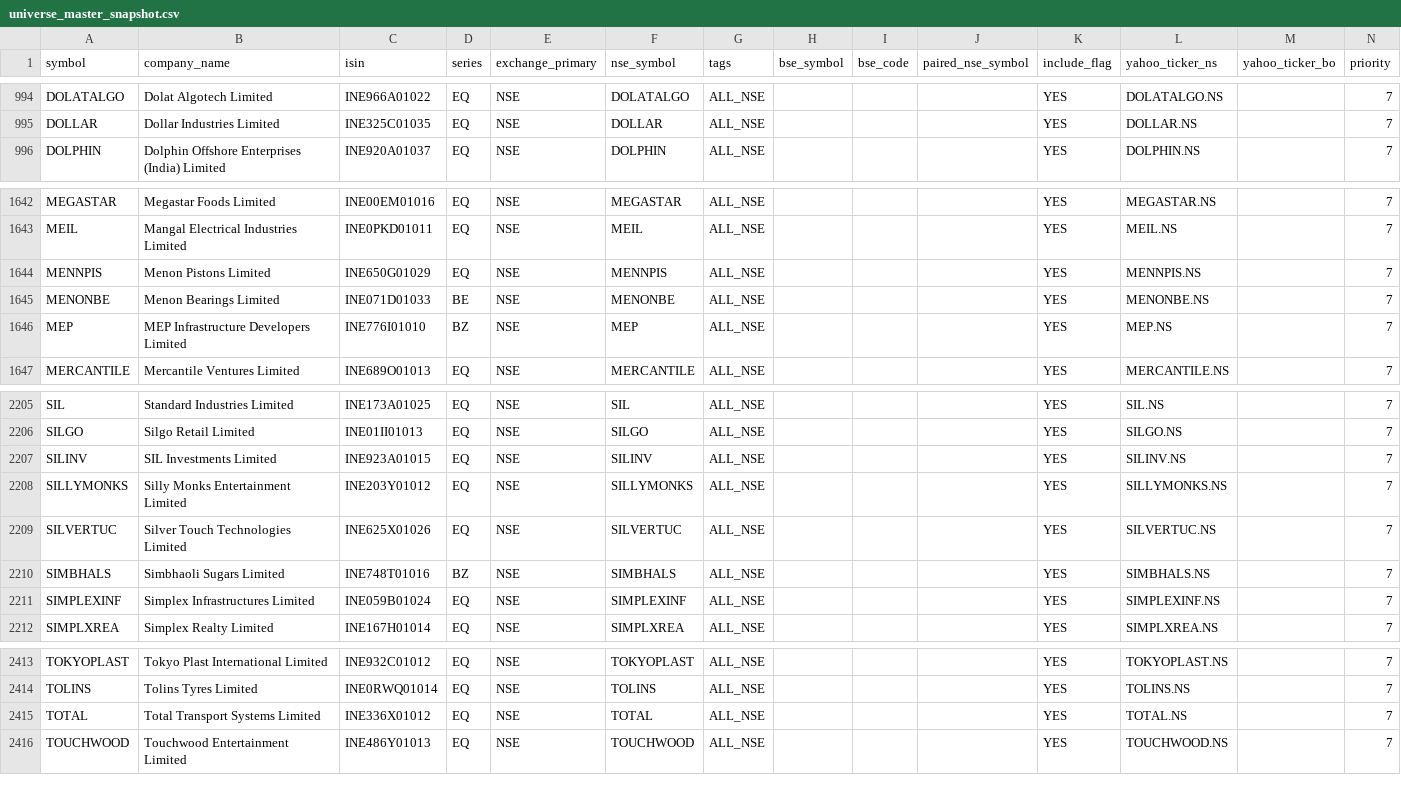
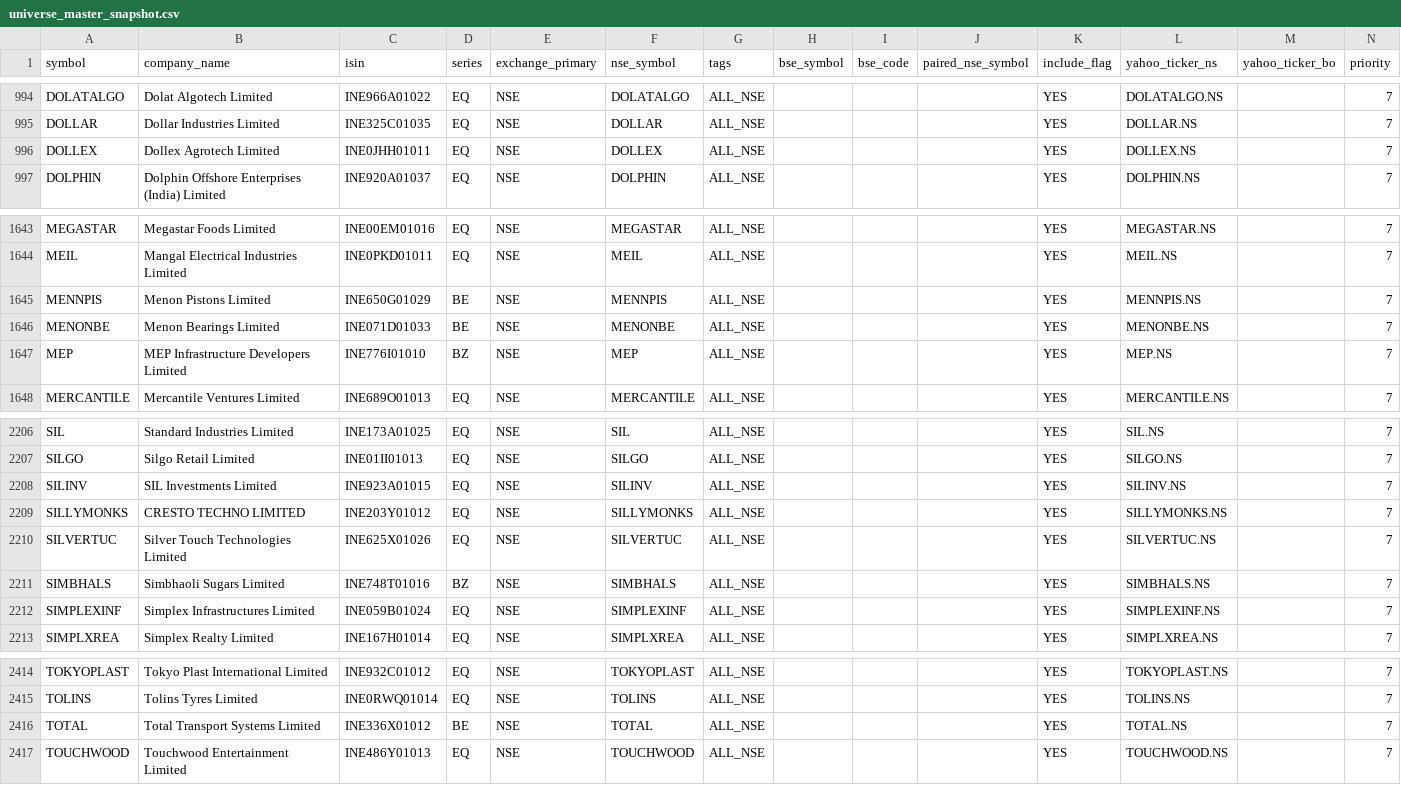
Before and after one commit to Arwagh1441444/stockanalyser, a CSV file: universe_master_snapshot.csv, drawn as a sheet; only a part is shown, gaps mark what is left out.

```diff
--- a/universe_master_snapshot.csv
+++ b/universe_master_snapshot.csv
@@ -995,2 +995,3 @@ DOLATALGO,Dolat Algotech Limited,INE966A01022,EQ,NSE,DOLATALGO,ALL_NSE,,,,YES,DO
 DOLLAR,Dollar Industries Limited,INE325C01035,EQ,NSE,DOLLAR,ALL_NSE,,,,YES,DOLLAR.NS,,7
+DOLLEX,Dollex Agrotech Limited,INE0JHH01011,EQ,NSE,DOLLEX,ALL_NSE,,,,YES,DOLLEX.NS,,7
 DOLPHIN,Dolphin Offshore Enterprises (India) Limited,INE920A01037,EQ,NSE,DOLPHIN,ALL_NSE,,,,YES,DOLPHIN.NS,,7
@@ -1643,3 +1644,3 @@ MEGASTAR,Megastar Foods Limited,INE00EM01016,EQ,NSE,MEGASTAR,ALL_NSE,,,,YES,MEGA
 MEIL,Mangal Electrical Industries Limited,INE0PKD01011,EQ,NSE,MEIL,ALL_NSE,,,,YES,MEIL.NS,,7
-MENNPIS,Menon Pistons Limited,INE650G01029,EQ,NSE,MENNPIS,ALL_NSE,,,,YES,MENNPIS.NS,,7
+MENNPIS,Menon Pistons Limited,INE650G01029,BE,NSE,MENNPIS,ALL_NSE,,,,YES,MENNPIS.NS,,7
 MENONBE,Menon Bearings Limited,INE071D01033,BE,NSE,MENONBE,ALL_NSE,,,,YES,MENONBE.NS,,7
@@ -2207,3 +2208,3 @@ SILGO,Silgo Retail Limited,INE01II01013,EQ,NSE,SILGO,ALL_NSE,,,,YES,SILGO.NS,,7
 SILINV,SIL Investments Limited,INE923A01015,EQ,NSE,SILINV,ALL_NSE,,,,YES,SILINV.NS,,7
-SILLYMONKS,Silly Monks Entertainment Limited,INE203Y01012,EQ,NSE,SILLYMONKS,ALL_NSE,,,,YES,SILLYMONKS.NS,,7
+SILLYMONKS,CRESTO TECHNO LIMITED,INE203Y01012,EQ,NSE,SILLYMONKS,ALL_NSE,,,,YES,SILLYMONKS.NS,,7
 SILVERTUC,Silver Touch Technologies Limited,INE625X01026,EQ,NSE,SILVERTUC,ALL_NSE,,,,YES,SILVERTUC.NS,,7
@@ -2414,3 +2415,3 @@ TOKYOPLAST,Tokyo Plast International Limited,INE932C01012,EQ,NSE,TOKYOPLAST,ALL_
 TOLINS,Tolins Tyres Limited,INE0RWQ01014,EQ,NSE,TOLINS,ALL_NSE,,,,YES,TOLINS.NS,,7
-TOTAL,Total Transport Systems Limited,INE336X01012,EQ,NSE,TOTAL,ALL_NSE,,,,YES,TOTAL.NS,,7
+TOTAL,Total Transport Systems Limited,INE336X01012,BE,NSE,TOTAL,ALL_NSE,,,,YES,TOTAL.NS,,7
 TOUCHWOOD,Touchwood Entertainment Limited,INE486Y01013,EQ,NSE,TOUCHWOOD,ALL_NSE,,,,YES,TOUCHWOOD.NS,,7
```
